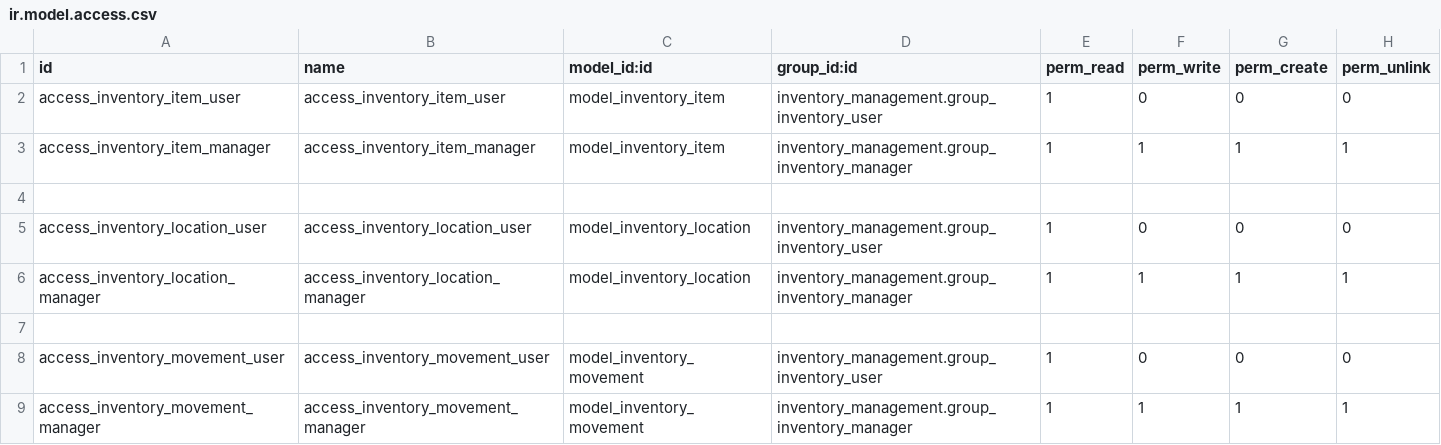
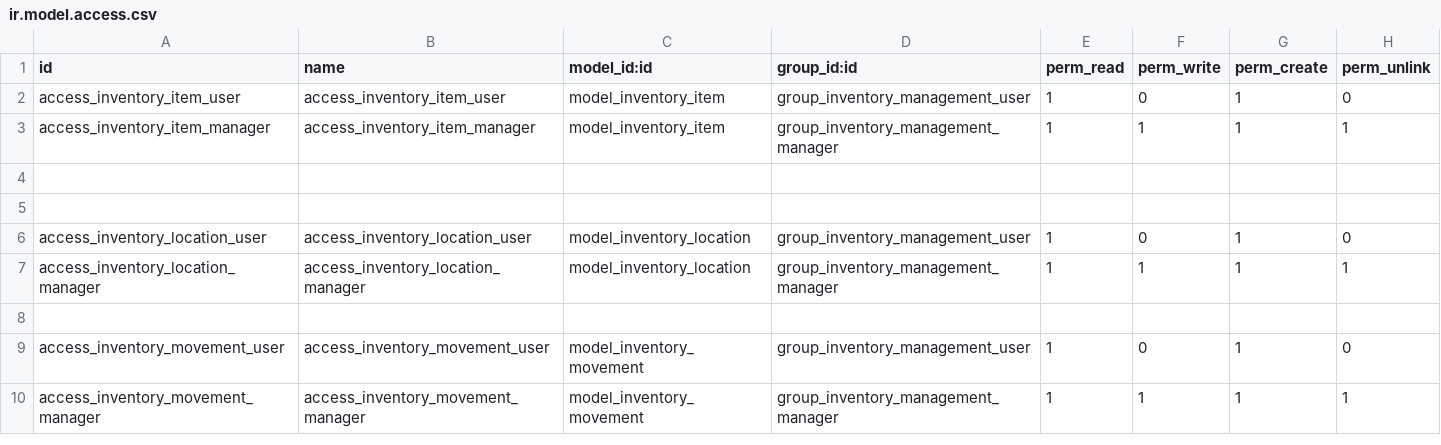
Before and after one commit to hieu1122/Odoo, a CSV file: security/ir.model.access.csv, drawn as a sheet.

```diff
--- a/security/ir.model.access.csv
+++ b/security/ir.model.access.csv
@@ -1,9 +1,10 @@
 id,name,model_id:id,group_id:id,perm_read,perm_write,perm_create,perm_unlink
-access_inventory_item_user,access_inventory_item_user,model_inventory_item,inventory_management.group_inventory_user,1,0,0,0
-access_inventory_item_manager,access_inventory_item_manager,model_inventory_item,inventory_management.group_inventory_manager,1,1,1,1
+access_inventory_item_user,access_inventory_item_user,model_inventory_item,group_inventory_management_user,1,0,1,0
+access_inventory_item_manager,access_inventory_item_manager,model_inventory_item,group_inventory_management_manager,1,1,1,1
 
-access_inventory_location_user,access_inventory_location_user,model_inventory_location,inventory_management.group_inventory_user,1,0,0,0
-access_inventory_location_manager,access_inventory_location_manager,model_inventory_location,inventory_management.group_inventory_manager,1,1,1,1
 
-access_inventory_movement_user,access_inventory_movement_user,model_inventory_movement,inventory_management.group_inventory_user,1,0,0,0
-access_inventory_movement_manager,access_inventory_movement_manager,model_inventory_movement,inventory_management.group_inventory_manager,1,1,1,1
+access_inventory_location_user,access_inventory_location_user,model_inventory_location,group_inventory_management_user,1,0,1,0
+access_inventory_location_manager,access_inventory_location_manager,model_inventory_location,group_inventory_management_manager,1,1,1,1
+
+access_inventory_movement_user,access_inventory_movement_user,model_inventory_movement,group_inventory_management_user,1,0,1,0
+access_inventory_movement_manager,access_inventory_movement_manager,model_inventory_movement,group_inventory_management_manager,1,1,1,1
```
Also changed, not shown: 7 other files.
